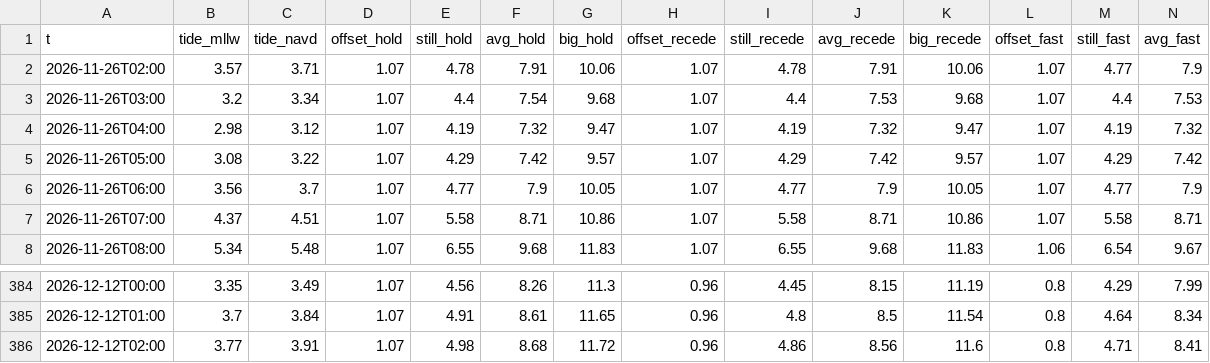
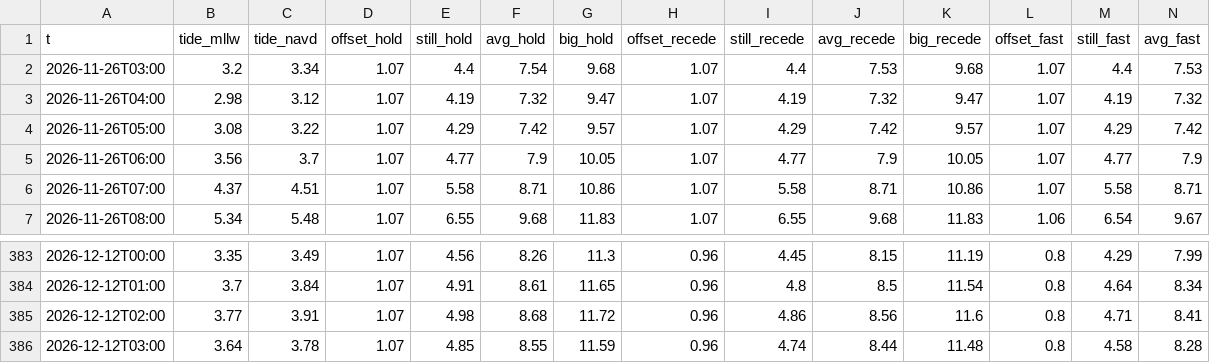
Before and after one commit to kevinkeet/frontpage, a CSV file: capitola/data/outlook_hourly.csv, drawn as a sheet; only a part is shown, gaps mark what is left out; removed rows and columns are numbered as before the commit, all else as after; rows hold the shown columns only; the diff names each change by its address in the sheet, - before the commit and + after, or states it on an @@ line.

```diff
--- a/capitola/data/outlook_hourly.csv
+++ b/capitola/data/outlook_hourly.csv
-row 2: 2026-11-26T02:00 | 3.57 | 3.71 | 1.07 | 4.78 | 7.91 | 10.06 | 1.07 | 4.78 | 7.91 | 10.06 | 1.07 | 4.77 | 7.9
+row 386: 2026-12-12T03:00 | 3.64 | 3.78 | 1.07 | 4.85 | 8.55 | 11.59 | 0.96 | 4.74 | 8.44 | 11.48 | 0.8 | 4.58 | 8.28
```
Also changed, not shown: capitola/data/forecast_daily.csv, capitola/data/forecast_hourly.csv, 1 other file.
